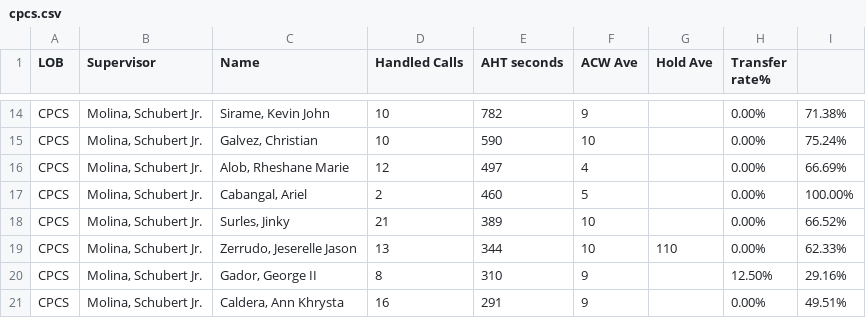
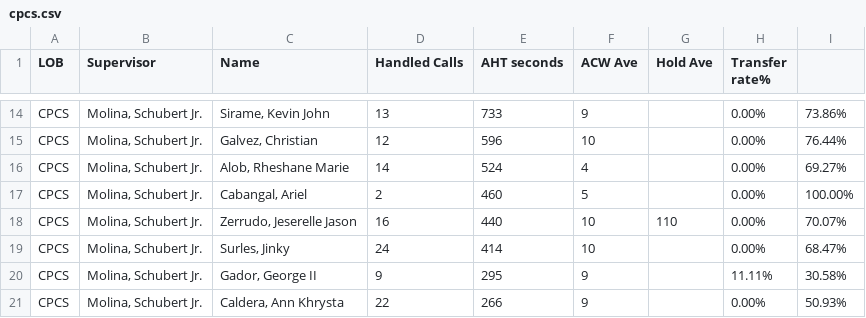
Before and after one commit to CGS-J/CPCS-AHT, a CSV file: cpcs.csv, drawn as a sheet; only a part is shown, gaps mark what is left out; removed rows and columns are numbered as before the commit, all else as after; the diff covers the shown part only; the diff names each change by its address in the sheet, - before the commit and + after, or states it on an @@ line.

```diff
--- a/cpcs.csv
+++ b/cpcs.csv
-D14 (Handled Calls): 10
+D14 (Handled Calls): 13
-E14 (AHT seconds): 782
+E14 (AHT seconds): 733
-I14: 71.38%
+I14: 73.86%
-D15 (Handled Calls): 10
+D15 (Handled Calls): 12
-E15 (AHT seconds): 590
+E15 (AHT seconds): 596
-I15: 75.24%
+I15: 76.44%
-D16 (Handled Calls): 12
+D16 (Handled Calls): 14
-E16 (AHT seconds): 497
+E16 (AHT seconds): 524
-I16: 66.69%
+I16: 69.27%
-row 18: CPCS | Molina, Schubert Jr. | Surles, Jinky | 21 | 389 | 10 |  | 0.00% | 66.52%
-D18 (Handled Calls): 13
+D18 (Handled Calls): 16
-E18 (AHT seconds): 344
+E18 (AHT seconds): 440
-I18: 62.33%
+I18: 70.07%
+row 19: CPCS | Molina, Schubert Jr. | Surles, Jinky | 24 | 414 | 10 |  | 0.00% | 68.47%
-D20 (Handled Calls): 8
+D20 (Handled Calls): 9
-E20 (AHT seconds): 310
+E20 (AHT seconds): 295
-H20 (Transfer rate%): 12.50%
+H20 (Transfer rate%): 11.11%
-I20: 29.16%
+I20: 30.58%
-D21 (Handled Calls): 16
+D21 (Handled Calls): 22
-E21 (AHT seconds): 291
+E21 (AHT seconds): 266
-I21: 49.51%
+I21: 50.93%
```
Also changed, not shown: 5 added rows, 5 removed rows and 20 edited cells elsewhere in this file, cpcsAHT.csv.
